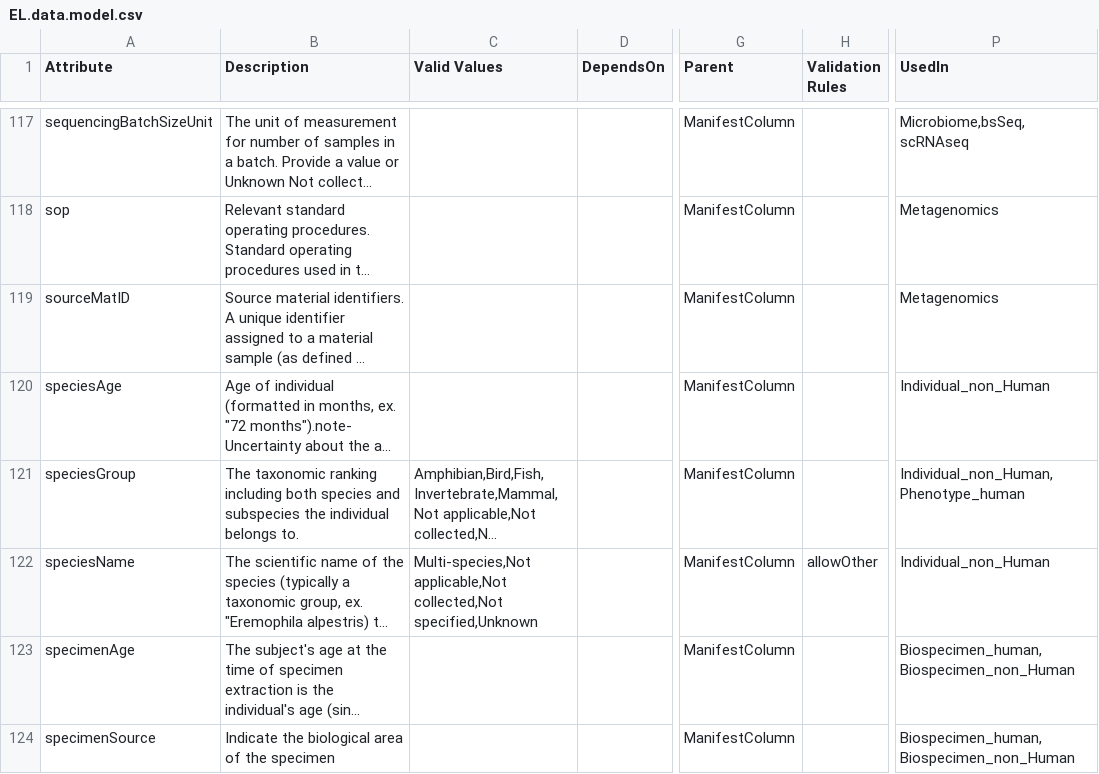
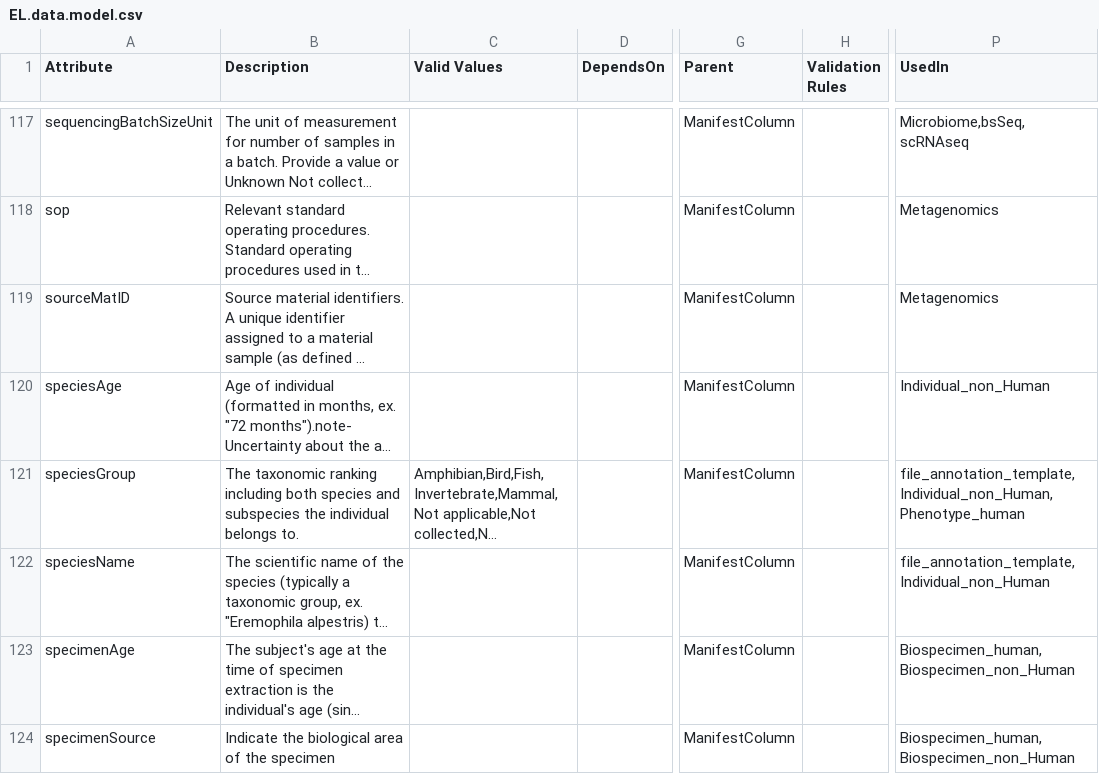
Before and after one commit to eliteportal/data-models, a CSV file: EL.data.model.csv, drawn as a sheet; only a part is shown, gaps mark what is left out; long unchanged cells end in …; the diff names each change by its address in the sheet, - before the commit and + after, or states it on an @@ line.

Commit message:
update data model csv and convert to jsonld

```diff
--- a/EL.data.model.csv
+++ b/EL.data.model.csv
-P121 (UsedIn): Individual_non_Human,Phenotype_human
+P121 (UsedIn): file_annotation_template,Individual_non_Human,Phenotype_human
-C122 (Valid Values): Multi-species,Not applicable,Not collected,Not specified,Unknown
+C122 (Valid Values): (empty)
-H122 (Validation Rules): allowOther
+H122 (Validation Rules): (empty)
-P122 (UsedIn): Individual_non_Human
+P122 (UsedIn): file_annotation_template,Individual_non_Human
```
Also changed, not shown: 1 other file.
